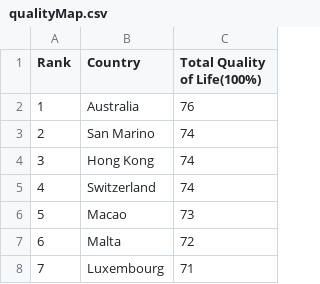
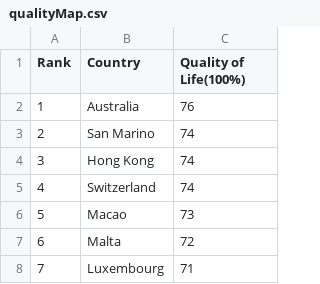
Before and after one commit to EeLeenSim/Assignment2, a CSV file: data/qualityMap.csv, drawn as a sheet; only a part is shown.

Commit message:
Update qualityMap.csv

```diff
--- a/data/qualityMap.csv
+++ b/data/qualityMap.csv
@@ -1,2 +1,2 @@
-Rank,Country,Total Quality of Life(100%)
+Rank,Country,Quality of Life(100%)
 1,Australia,76
```
